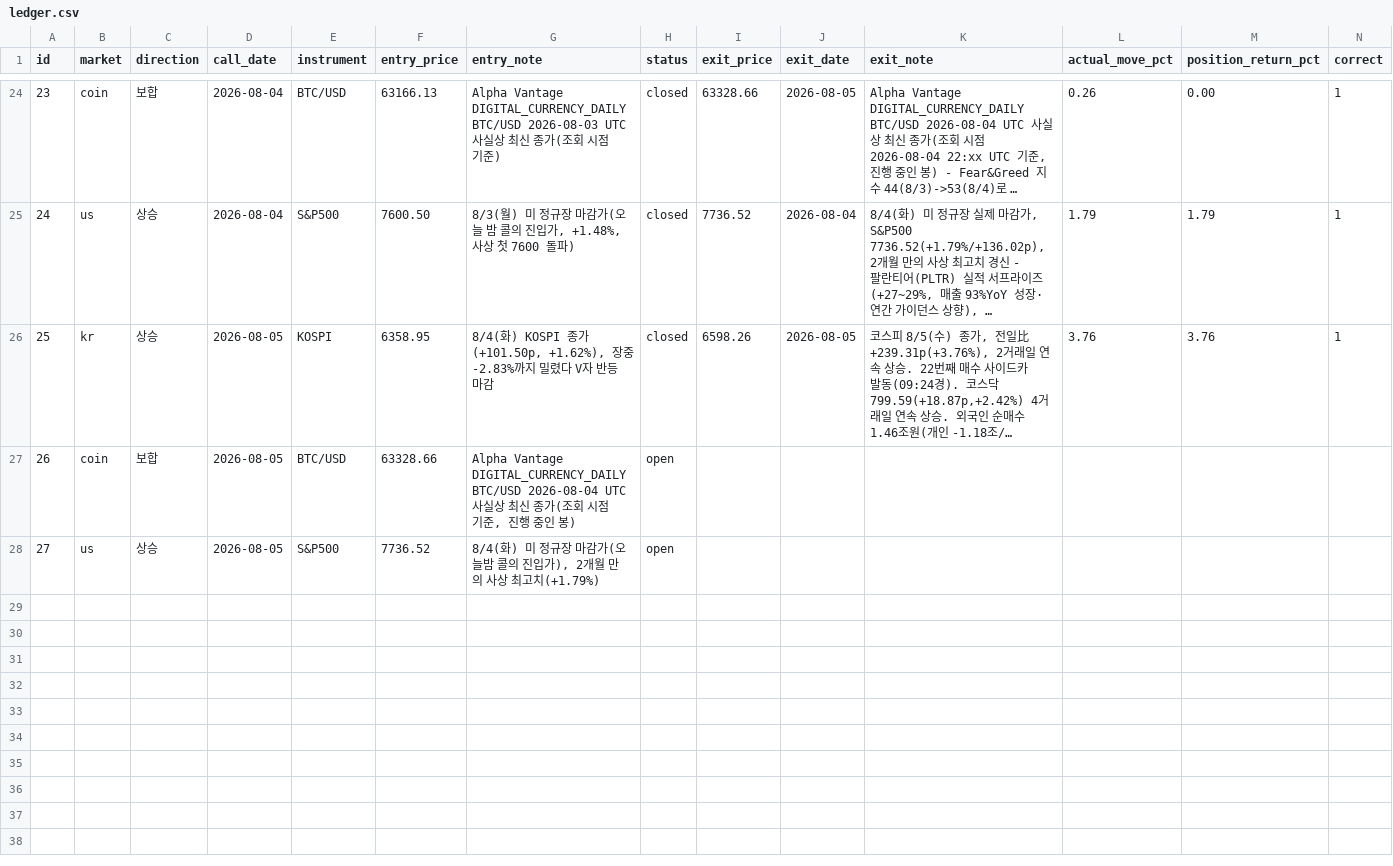
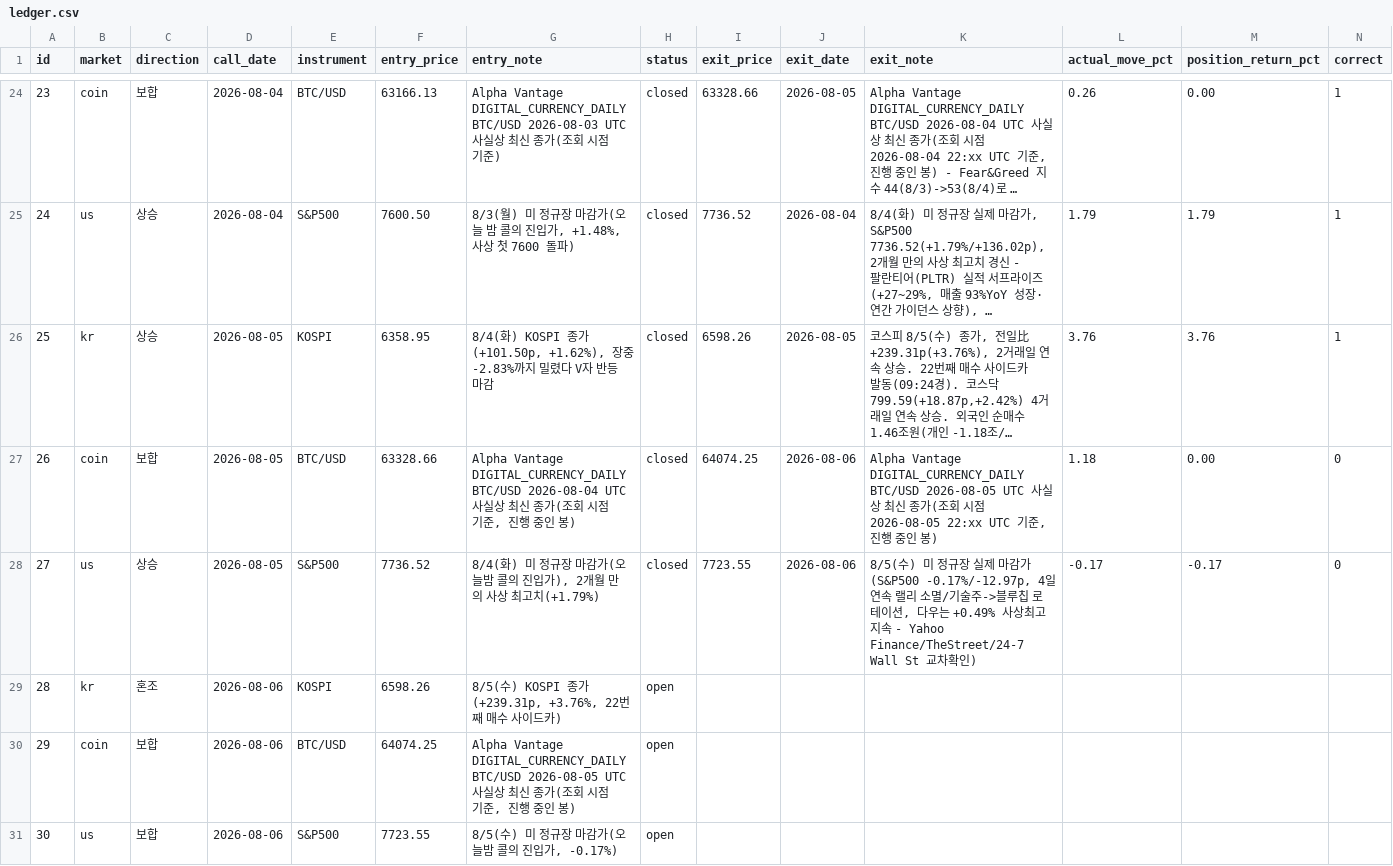
Before and after one commit to Yujin-park1111/claude_project, a CSV file: portfolio/ledger.csv, drawn as a sheet; only a part is shown, gaps mark what is left out; long unchanged cells end in …; addresses are those after the commit; the diff names each change by its address in the sheet, - before the commit and + after, or states it on an @@ line.

```diff
--- a/portfolio/ledger.csv
+++ b/portfolio/ledger.csv
+row 27: 26 | coin | 보합 | 2026-08-05 | BTC/USD | 63328.66 | Alpha Vantage DIGITAL_CURRENCY_DAILY BTC/USD 2026-08-04 UTC 사실상 최신 종가(조회 시점 기준, 진행 중인 봉) | closed | 64074.25 | 2026-08-06 | Alpha Vantage DIGITAL_CURRENCY_DAILY BTC/USD 2026-08-05 UTC 사실상 최신 종가(조회 시점 2026-08-05 22:xx UTC 기준, 진행 중인 봉) | 1.18 | 0.00 | 0
+row 28: 27 | us | 상승 | 2026-08-05 | S&P500 | 7736.52 | 8/4(화) 미 정규장 마감가(오늘밤 콜의 진입가), 2개월 만의 사상 최고치(+1.79%) | closed | 7723.55 | 2026-08-06 | 8/5(수) 미 정규장 실제 마감가(S&P500 -0.17%/-12.97p, 4일 연속 랠리 소멸/기술주->블루칩 로테이션, 다우는 +0.49% 사상최고 지속 - Yahoo Finance/TheStreet/24-7 Wall St 교차확인) | -0.17 | -0.17 | 0
+row 29: 28 | kr | 혼조 | 2026-08-06 | KOSPI | 6598.26 | 8/5(수) KOSPI 종가(+239.31p, +3.76%, 22번째 매수 사이드카) | open
@@ column A (id) renumbered from row 30 down @@
-D30:D31 (call_date): 2026-08-05
+D30:D31 (call_date): 2026-08-06
-F30 (entry_price): 63328.66
+F30 (entry_price): 64074.25
-G30 (entry_note): …DIGITAL_CURRENCY_DAILY BTC/USD 2026-08-04 UTC 사…
+G30 (entry_note): …DIGITAL_CURRENCY_DAILY BTC/USD 2026-08-05 UTC 사…
-C31 (direction): 상승
+C31 (direction): 보합
-F31 (entry_price): 7736.52
+F31 (entry_price): 7723.55
-G31 (entry_note): 8/4(화) 미 정규장 마감가(오늘밤 콜의 진입가), 2개월 만의 사상 최고치(+1.79%)
+G31 (entry_note): 8/5(수) 미 정규장 마감가(오늘밤 콜의 진입가, -0.17%)
```
Also changed, not shown: 2 other files.
